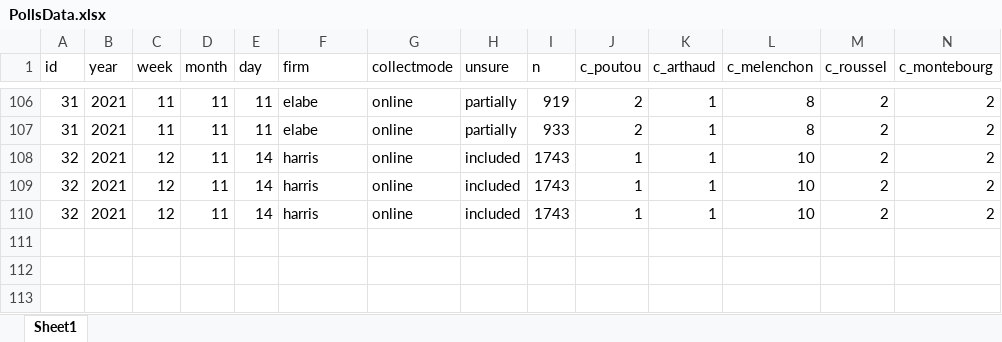
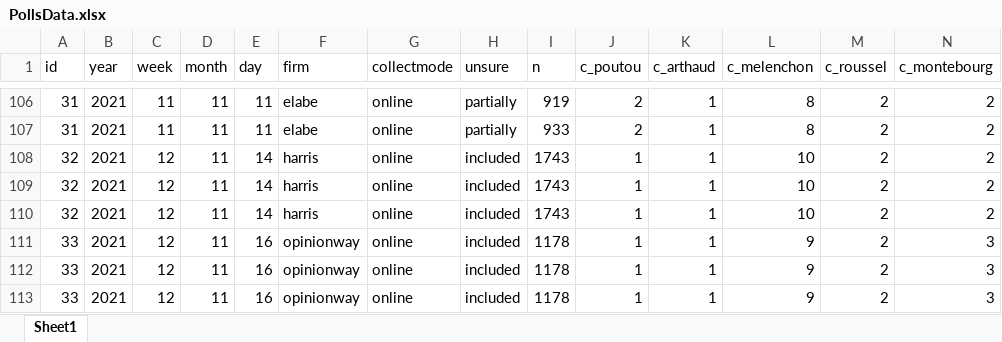
Before and after one commit to flavienganter/polls-2022-election, an Excel workbook: PollsData.xlsx, sheet Sheet1, drawn as a sheet; only a part is shown, gaps mark what is left out; values as stored, in another font and other column widths than the file's, no borders; rows hold the shown columns only; the diff names each change by its address in the sheet, - before the commit and + after, or states it on an @@ line.

Commit message:
update with opinionway poll (11/18)

```diff
--- a/PollsData.xlsx (sheet Sheet1)
+++ b/PollsData.xlsx (sheet Sheet1)
+row 111: 33 | 2021 | 12 | 11 | 16 | opinionway | online | included | 1178 | 1 | 1 | 9 | 2 | 3
+row 112: 33 | 2021 | 12 | 11 | 16 | opinionway | online | included | 1178 | 1 | 1 | 9 | 2 | 3
+row 113: 33 | 2021 | 12 | 11 | 16 | opinionway | online | included | 1178 | 1 | 1 | 9 | 2 | 3
```
Also changed, not shown: 3 other files.
